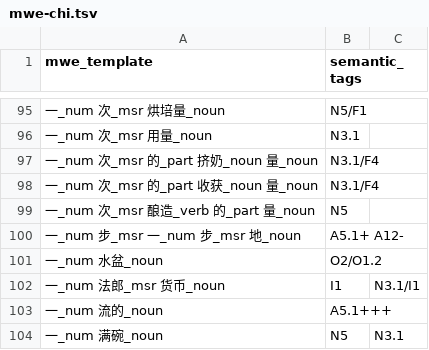
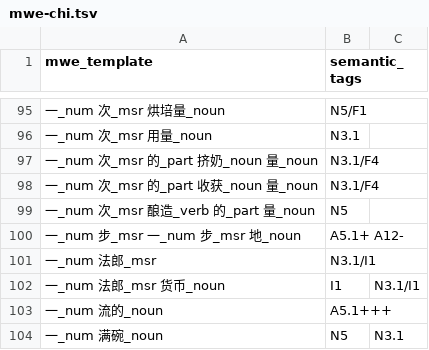
Before and after one commit to UCREL/Multilingual-USAS, a TSV file: Chinese/mwe-chi.tsv, drawn as a sheet; only a part is shown, gaps mark what is left out; removed rows and columns are numbered as before the commit, all else as after; the diff names each change by its address in the sheet, - before the commit and + after, or states it on an @@ line.

Commit message:
Correct line removed and original line kept

```diff
--- a/Chinese/mwe-chi.tsv
+++ b/Chinese/mwe-chi.tsv
-row 101: 一_num 水盆_noun | O2/O1.2
+row 101: 一_num 法郎_msr | N3.1/I1
```
